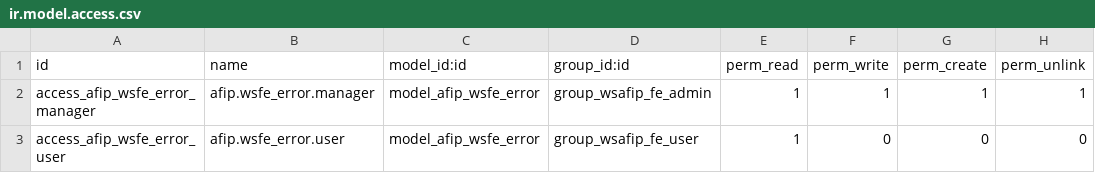
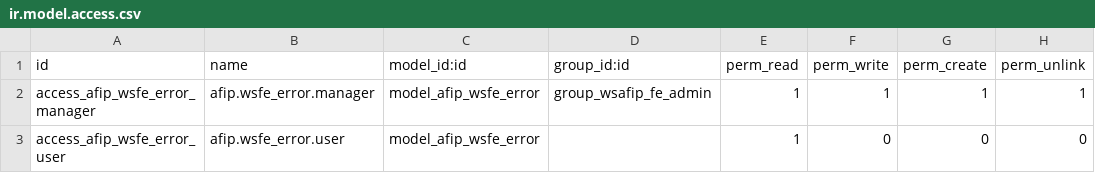
Before and after one commit to ingadhoc/odoo-argentina, a CSV file: l10n_ar_wsafip_fe/security/ir.model.access.csv, drawn as a sheet; the diff names each change by its address in the sheet, - before the commit and + after, or states it on an @@ line.

```diff
--- a/l10n_ar_wsafip_fe/security/ir.model.access.csv
+++ b/l10n_ar_wsafip_fe/security/ir.model.access.csv
-D3 (group_id:id): group_wsafip_fe_user
+D3 (group_id:id): (empty)
```
Also changed, not shown: l10n_ar_wsafip/security/ir.model.access.csv.
